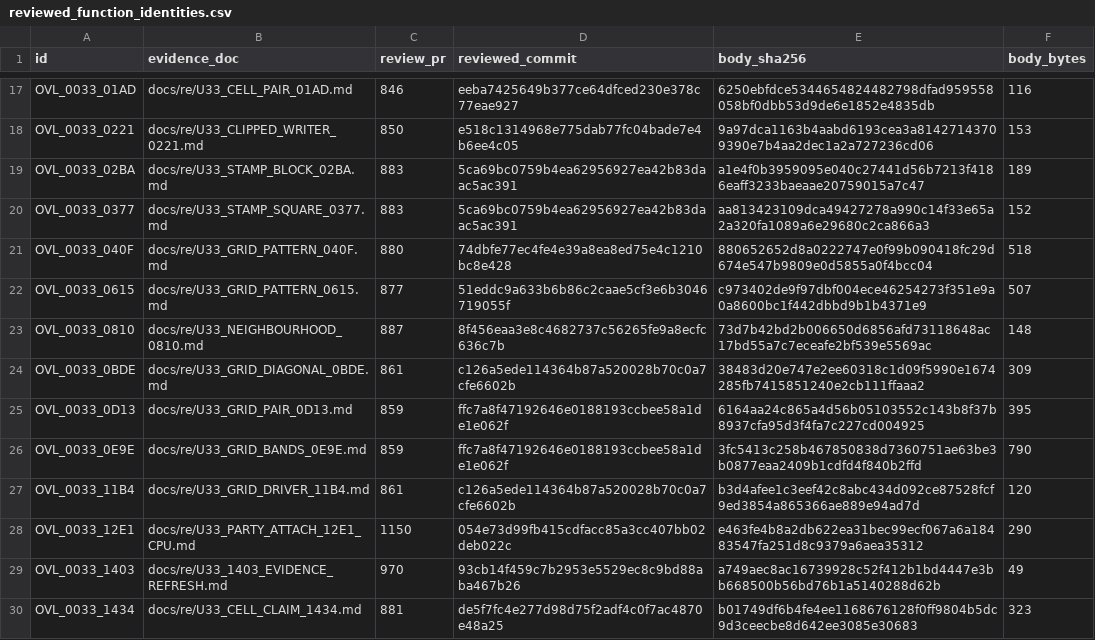
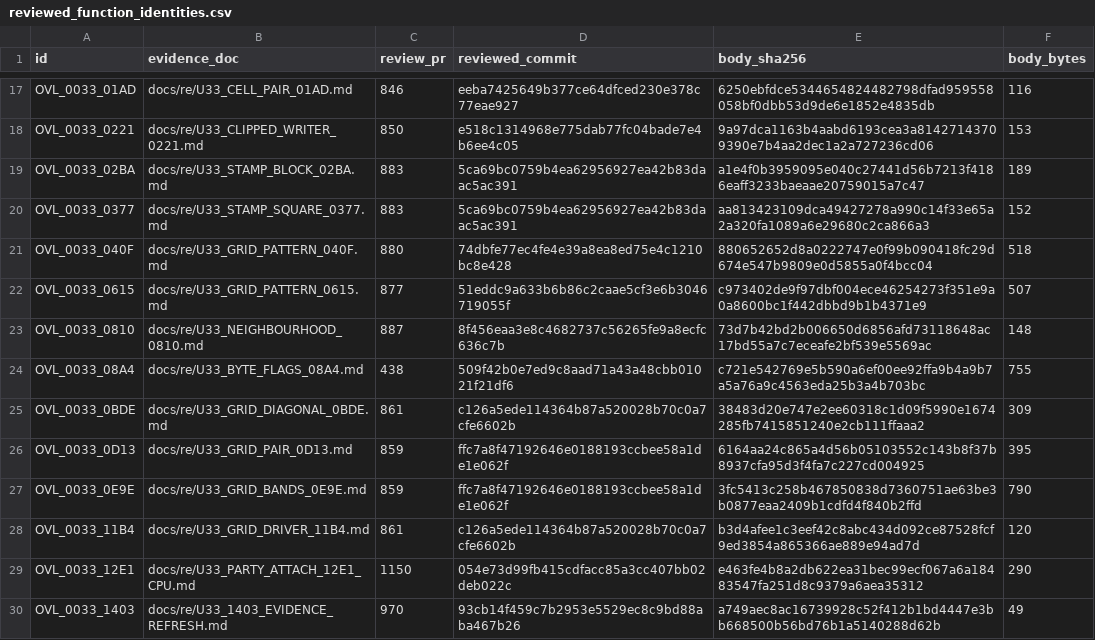
Before and after one commit to huntergdavis/poolrad-decomp, a CSV file: docs/re/reviewed_function_identities.csv, drawn as a sheet; only a part is shown, gaps mark what is left out; the shorter side is filled out with more unchanged rows; the diff names each change by its address in the sheet, - before the commit and + after, or states it on an @@ line.

```diff
--- a/docs/re/reviewed_function_identities.csv
+++ b/docs/re/reviewed_function_identities.csv
+row 24: OVL_0033_08A4 | docs/re/U33_BYTE_FLAGS_08A4.md | 438 | 509f42b0e7ed9c8aad71a43a48cbb01021f21df6 | c721e542769e5b590a6ef00ee92ffa9b4a9b7a5a76a9c4563eda25b3a4b703bc | 755
```
Also changed, not shown: docs/re/overlay_classification.csv, docs/re/strict_full_c_addresses.csv, 4 other files.
